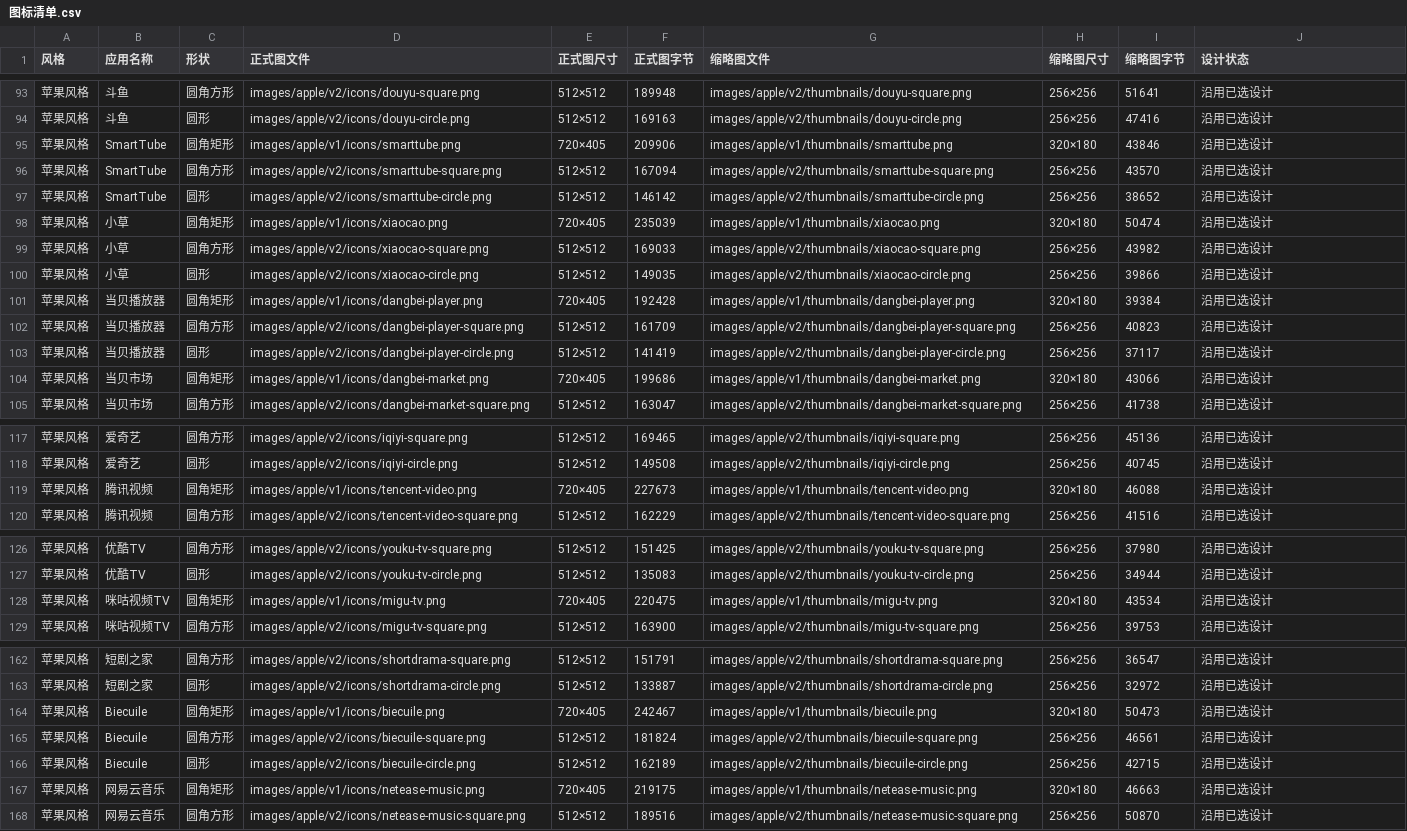
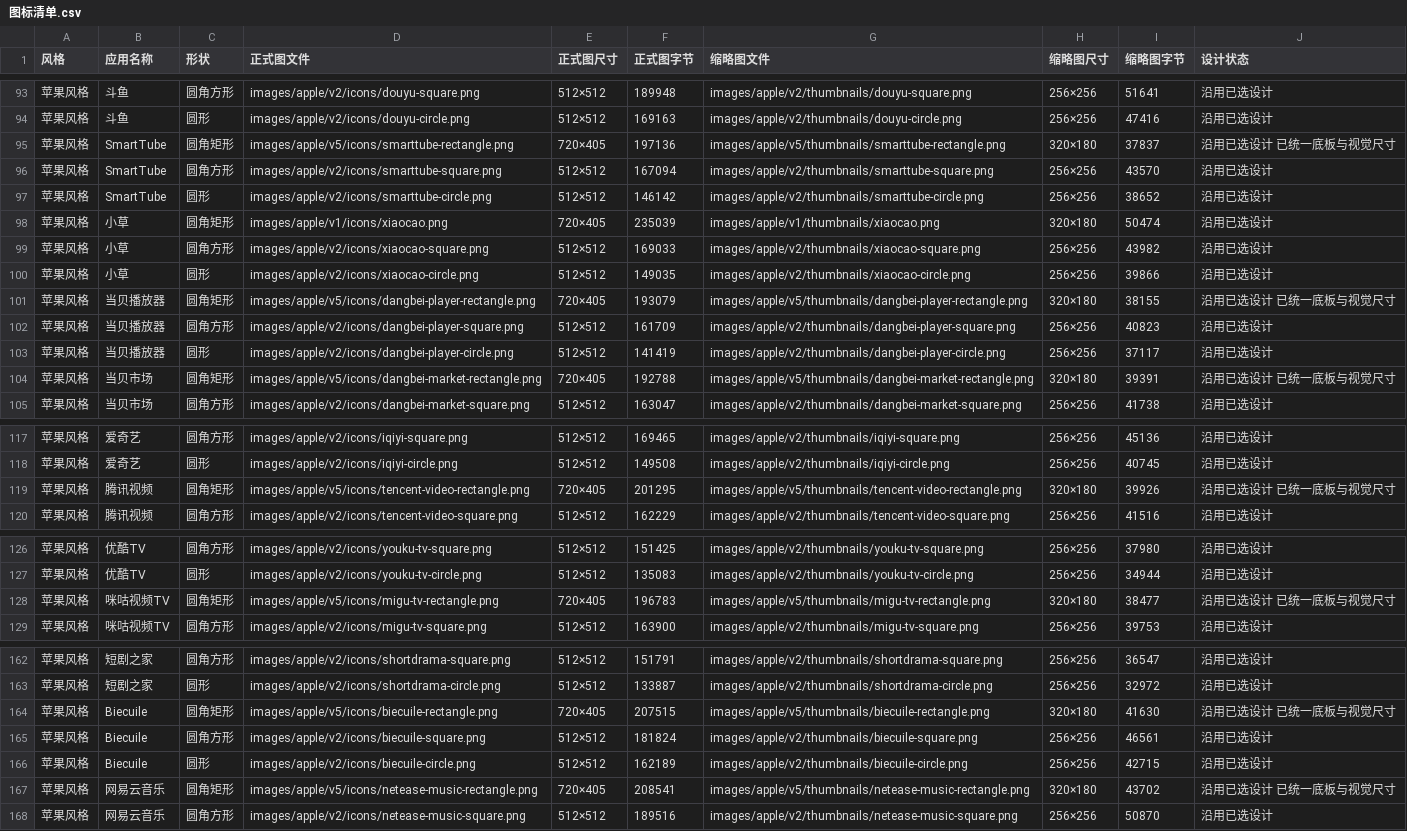
Before and after one commit to BeatsAD/quiet-tv-icons, a CSV file: 图标清单.csv, drawn as a sheet; only a part is shown, gaps mark what is left out; the diff covers the shown part only.

```diff
--- a/图标清单.csv
+++ b/图标清单.csv
@@ -94,3 +94,3 @@
 苹果风格,斗鱼,圆形,images/apple/v2/icons/douyu-circle.png,512×512,169163,images/apple/v2/thumbnails/douyu-circle.png,256×256,47416,沿用已选设计
-苹果风格,SmartTube,圆角矩形,images/apple/v1/icons/smarttube.png,720×405,209906,images/apple/v1/thumbnails/smarttube.png,320×180,43846,沿用已选设计
+苹果风格,SmartTube,圆角矩形,images/apple/v5/icons/smarttube-rectangle.png,720×405,197136,images/apple/v5/thumbnails/smarttube-rectangle.png,320×180,37837,沿用已选设计  已统一底板与视觉尺寸
 苹果风格,SmartTube,圆角方形,images/apple/v2/icons/smarttube-square.png,512×512,167094,images/apple/v2/thumbnails/smarttube-square.png,256×256,43570,沿用已选设计
@@ -100,6 +100,6 @@
 苹果风格,小草,圆形,images/apple/v2/icons/xiaocao-circle.png,512×512,149035,images/apple/v2/thumbnails/xiaocao-circle.png,256×256,39866,沿用已选设计
-苹果风格,当贝播放器,圆角矩形,images/apple/v1/icons/dangbei-player.png,720×405,192428,images/apple/v1/thumbnails/dangbei-player.png,320×180,39384,沿用已选设计
+苹果风格,当贝播放器,圆角矩形,images/apple/v5/icons/dangbei-player-rectangle.png,720×405,193079,images/apple/v5/thumbnails/dangbei-player-rectangle.png,320×180,38155,沿用已选设计  已统一底板与视觉尺寸
 苹果风格,当贝播放器,圆角方形,images/apple/v2/icons/dangbei-player-square.png,512×512,161709,images/apple/v2/thumbnails/dangbei-player-square.png,256×256,40823,沿用已选设计
 苹果风格,当贝播放器,圆形,images/apple/v2/icons/dangbei-player-circle.png,512×512,141419,images/apple/v2/thumbnails/dangbei-player-circle.png,256×256,37117,沿用已选设计
-苹果风格,当贝市场,圆角矩形,images/apple/v1/icons/dangbei-market.png,720×405,199686,images/apple/v1/thumbnails/dangbei-market.png,320×180,43066,沿用已选设计
+苹果风格,当贝市场,圆角矩形,images/apple/v5/icons/dangbei-market-rectangle.png,720×405,192788,images/apple/v5/thumbnails/dangbei-market-rectangle.png,320×180,39391,沿用已选设计  已统一底板与视觉尺寸
 苹果风格,当贝市场,圆角方形,images/apple/v2/icons/dangbei-market-square.png,512×512,163047,images/apple/v2/thumbnails/dangbei-market-square.png,256×256,41738,沿用已选设计
@@ -118,3 +118,3 @@
 苹果风格,爱奇艺,圆形,images/apple/v2/icons/iqiyi-circle.png,512×512,149508,images/apple/v2/thumbnails/iqiyi-circle.png,256×256,40745,沿用已选设计
-苹果风格,腾讯视频,圆角矩形,images/apple/v1/icons/tencent-video.png,720×405,227673,images/apple/v1/thumbnails/tencent-video.png,320×180,46088,沿用已选设计
+苹果风格,腾讯视频,圆角矩形,images/apple/v5/icons/tencent-video-rectangle.png,720×405,201295,images/apple/v5/thumbnails/tencent-video-rectangle.png,320×180,39926,沿用已选设计  已统一底板与视觉尺寸
 苹果风格,腾讯视频,圆角方形,images/apple/v2/icons/tencent-video-square.png,512×512,162229,images/apple/v2/thumbnails/tencent-video-square.png,256×256,41516,沿用已选设计
@@ -127,3 +127,3 @@
 苹果风格,优酷TV,圆形,images/apple/v2/icons/youku-tv-circle.png,512×512,135083,images/apple/v2/thumbnails/youku-tv-circle.png,256×256,34944,沿用已选设计
-苹果风格,咪咕视频TV,圆角矩形,images/apple/v1/icons/migu-tv.png,720×405,220475,images/apple/v1/thumbnails/migu-tv.png,320×180,43534,沿用已选设计
+苹果风格,咪咕视频TV,圆角矩形,images/apple/v5/icons/migu-tv-rectangle.png,720×405,196783,images/apple/v5/thumbnails/migu-tv-rectangle.png,320×180,38477,沿用已选设计  已统一底板与视觉尺寸
 苹果风格,咪咕视频TV,圆角方形,images/apple/v2/icons/migu-tv-square.png,512×512,163900,images/apple/v2/thumbnails/migu-tv-square.png,256×256,39753,沿用已选设计
@@ -163,6 +163,6 @@
 苹果风格,短剧之家,圆形,images/apple/v2/icons/shortdrama-circle.png,512×512,133887,images/apple/v2/thumbnails/shortdrama-circle.png,256×256,32972,沿用已选设计
-苹果风格,Biecuile,圆角矩形,images/apple/v1/icons/biecuile.png,720×405,242467,images/apple/v1/thumbnails/biecuile.png,320×180,50473,沿用已选设计
+苹果风格,Biecuile,圆角矩形,images/apple/v5/icons/biecuile-rectangle.png,720×405,207515,images/apple/v5/thumbnails/biecuile-rectangle.png,320×180,41630,沿用已选设计  已统一底板与视觉尺寸
 苹果风格,Biecuile,圆角方形,images/apple/v2/icons/biecuile-square.png,512×512,181824,images/apple/v2/thumbnails/biecuile-square.png,256×256,46561,沿用已选设计
 苹果风格,Biecuile,圆形,images/apple/v2/icons/biecuile-circle.png,512×512,162189,images/apple/v2/thumbnails/biecuile-circle.png,256×256,42715,沿用已选设计
-苹果风格,网易云音乐,圆角矩形,images/apple/v1/icons/netease-music.png,720×405,219175,images/apple/v1/thumbnails/netease-music.png,320×180,46663,沿用已选设计
+苹果风格,网易云音乐,圆角矩形,images/apple/v5/icons/netease-music-rectangle.png,720×405,208541,images/apple/v5/thumbnails/netease-music-rectangle.png,320×180,43702,沿用已选设计  已统一底板与视觉尺寸
 苹果风格,网易云音乐,圆角方形,images/apple/v2/icons/netease-music-square.png,512×512,189516,images/apple/v2/thumbnails/netease-music-square.png,256×256,50870,沿用已选设计
```
Also changed, not shown: 50 edited cells elsewhere in this file, 38 other files.
